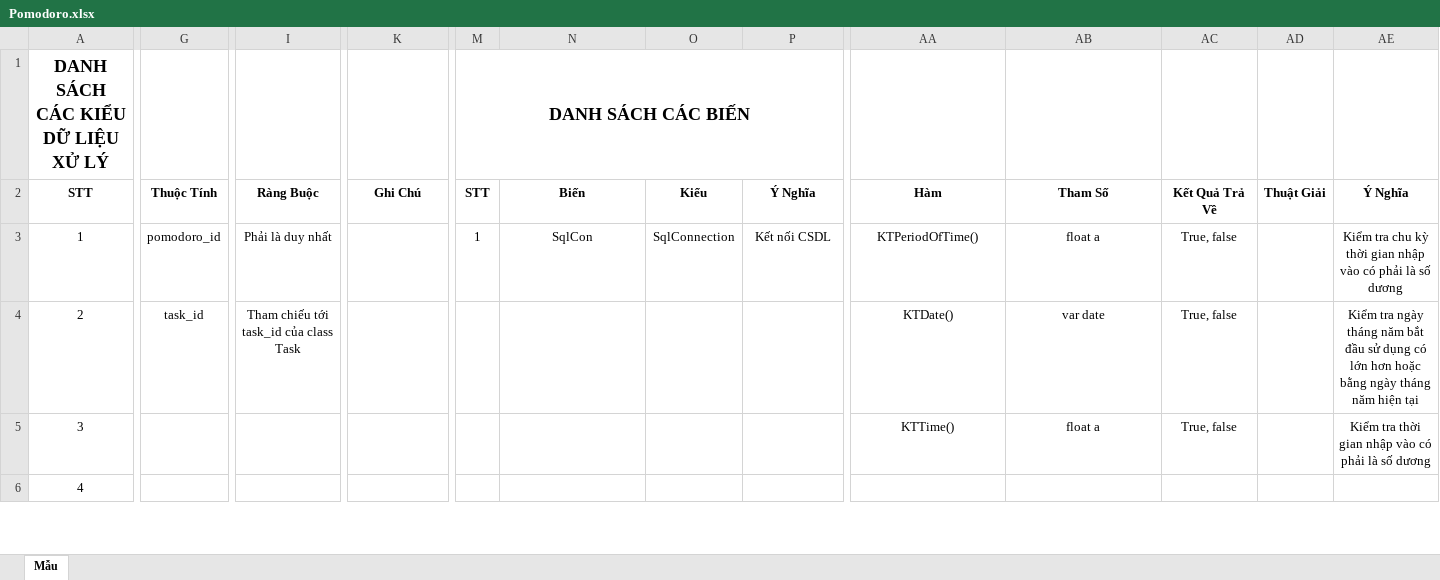
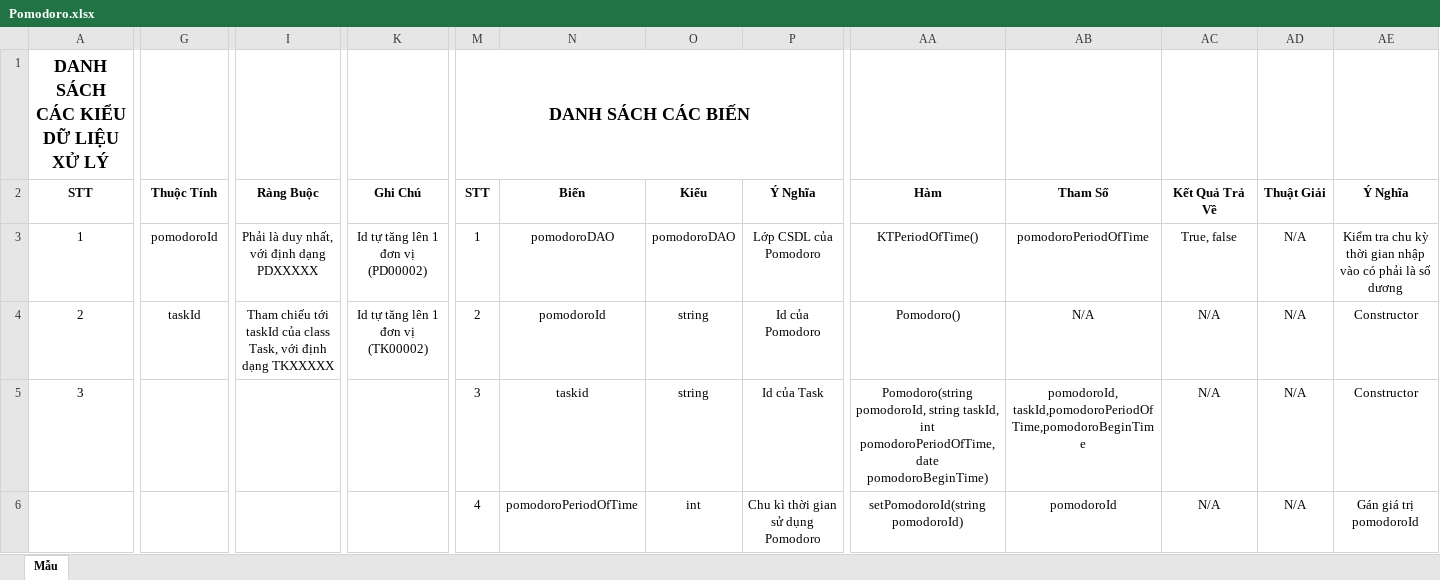
Before and after one commit to Merevoli-DatLuu/To-Do-App, an Excel workbook: ToDoApp-Doc/Document/Diagram/Thiết Kế Phần Mềm/Thiết Kế Xử Lý/Pomodoro/Pomodoro.xlsx, sheet Mẫu, drawn as a sheet; only a part is shown, gaps mark what is left out; values as stored, in another font and other column widths than the file's, no borders; removed rows and columns are numbered as before the commit, all else as after; rows hold the shown columns only; the diff covers the shown part only; the diff names each change by its address in the sheet, - before the commit and + after, or states it on an @@ line.

Commit message:
[Modified] : Modified file Pomodoro.xlsx

```diff
--- a/ToDoApp-Doc/Document/Diagram/Thiết Kế Phần Mềm/Thiết Kế Xử Lý/Pomodoro/Pomodoro.xlsx (sheet Mẫu)
+++ b/ToDoApp-Doc/Document/Diagram/Thiết Kế Phần Mềm/Thiết Kế Xử Lý/Pomodoro/Pomodoro.xlsx (sheet Mẫu)
-G3: pomodoro_id
+G3: pomodoroId
-I3: Phải là duy nhất
+I3: Phải là duy nhất, với định dạng PDXXXXX
-K3: (empty)
+K3: Id tự tăng lên 1 đơn vị (PD00002)
-N3: SqlCon
+N3: pomodoroDAO
-O3: SqlConnection
+O3: pomodoroDAO
-P3: Kết nối CSDL
+P3: Lớp CSDL của Pomodoro
-AB3: float a
+AB3: pomodoroPeriodOfTime
-AD3:AD5: (empty)
+AD3:AD5: N/A
-G4: task_id
+G4: taskId
-I4: …chiếu tới task_id của class Task
+I4: …chiếu tới taskId của class Task, với định dạng TKXXXXX
-K4: (empty)
+K4: Id tự tăng lên 1 đơn vị (TK00002)
-M4: (empty)
+M4: 2
-N4: (empty)
+N4: pomodoroId
-O4:O5: (empty)
+O4:O5: string
-P4: (empty)
+P4: Id của Pomodoro
-AA4: KTDate()
+AA4: Pomodoro()
-AB4: var date
+AB4: N/A
-AC4:AC5: True, false
+AC4:AC5: N/A
-AE4: Kiểm tra ngày tháng năm bắt đầu sử dụng có lớn hơn hoặc bằng ngày tháng năm hiện tại
+AE4: Constructor
-M5: (empty)
+M5: 3
-N5: (empty)
+N5: taskid
-P5: (empty)
+P5: Id của Task
-AA5: KTTime()
+AA5: Pomodoro(string pomodoroId, string taskId, int pomodoroPeriodOfTime, date pomodoroBeginTime)
-AB5: float a
+AB5: pomodoroId, taskId,pomodoroPeriodOfTime,pomodoroBeginTime
-AE5: Kiểm tra thời gian nhập vào có phải là số dương
+AE5: Constructor
-row 6: 4
+row 6:  |  |  |  | 4 | pomodoroPeriodOfTime | int | Chu kì thời gian sử dụng Pomodoro | setPomodoroId(string pomodoroId) | pomodoroId | N/A | N/A | Gán giá trị pomodoroId
```
Also changed, not shown: 8 added rows, 4 removed rows and 32 edited cells elsewhere in this sheet, 2 other files.
